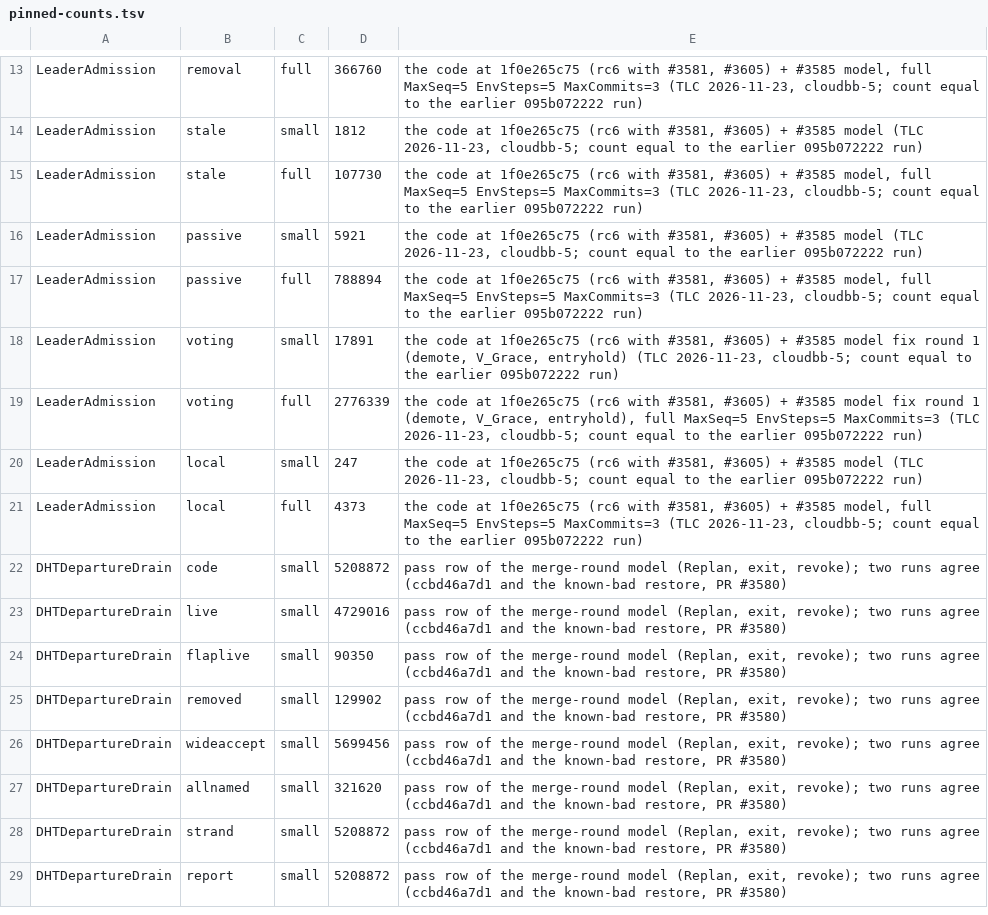
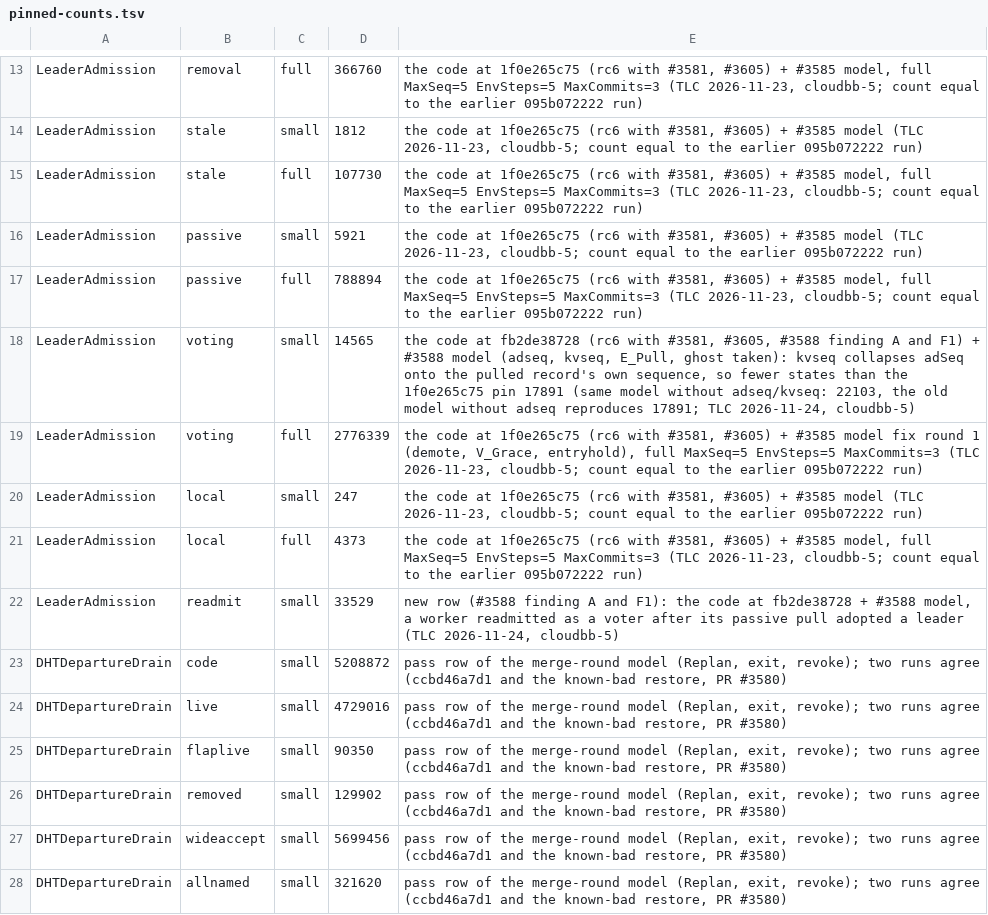
Before and after one commit to pragmaticalabs/pragmatica, a TSV file: tools/tla/pinned-counts.tsv, drawn as a sheet; only a part is shown, gaps mark what is left out; the shorter side is filled out with more unchanged rows.

Commit message:
test: LeaderAdmission voting row checks NoOlderAdoption (pass control of nokvseq); pins voting small 14565, readmit small 33529 (#3588)

```diff
--- a/tools/tla/pinned-counts.tsv
+++ b/tools/tla/pinned-counts.tsv
@@ -17,3 +17,3 @@ LeaderAdmission	passive	small	5921	the code at 1f0e265c75 (rc6 with #3581, #3605
 LeaderAdmission	passive	full	788894	the code at 1f0e265c75 (rc6 with #3581, #3605) + #3585 model, full MaxSeq=5 EnvSteps=5 MaxCommits=3 (TLC 2026-11-23, cloudbb-5; count equal to the earlier 095b072222 run)
-LeaderAdmission	voting	small	17891	the code at 1f0e265c75 (rc6 with #3581, #3605) + #3585 model fix round 1 (demote, V_Grace, entryhold) (TLC 2026-11-23, cloudbb-5; count equal to the earlier 095b072222 run)
+LeaderAdmission	voting	small	14565	the code at fb2de38728 (rc6 with #3581, #3605, #3588 finding A and F1) + #3588 model (adseq, kvseq, E_Pull, ghost taken): kvseq collapses adSeq onto the pulled record's own sequence, so fewer states than the 1f0e265c75 pin 17891 (same model without adseq/kvseq: 22103, the old model without adseq reproduces 17891; TLC 2026-11-24, cloudbb-5)
 LeaderAdmission	voting	full	2776339	the code at 1f0e265c75 (rc6 with #3581, #3605) + #3585 model fix round 1 (demote, V_Grace, entryhold), full MaxSeq=5 EnvSteps=5 MaxCommits=3 (TLC 2026-11-23, cloudbb-5; count equal to the earlier 095b072222 run)
@@ -21,2 +21,3 @@ LeaderAdmission	local	small	247	the code at 1f0e265c75 (rc6 with #3581, #3605) +
 LeaderAdmission	local	full	4373	the code at 1f0e265c75 (rc6 with #3581, #3605) + #3585 model, full MaxSeq=5 EnvSteps=5 MaxCommits=3 (TLC 2026-11-23, cloudbb-5; count equal to the earlier 095b072222 run)
+LeaderAdmission	readmit	small	33529	new row (#3588 finding A and F1): the code at fb2de38728 + #3588 model, a worker readmitted as a voter after its passive pull adopted a leader (TLC 2026-11-24, cloudbb-5)
 DHTDepartureDrain	code	small	5208872	pass row of the merge-round model (Replan, exit, revoke); two runs agree (ccbd46a7d1 and the known-bad restore, PR #3580)
```
Also changed, not shown: tools/tla/models.tsv, 1 other file.
